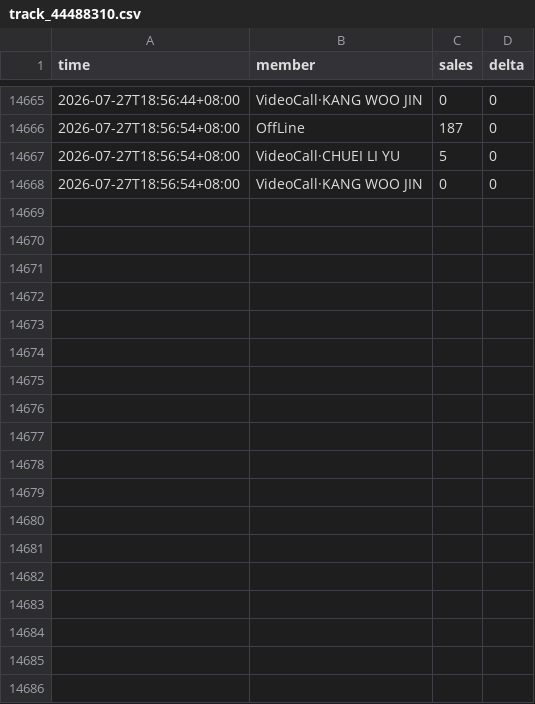
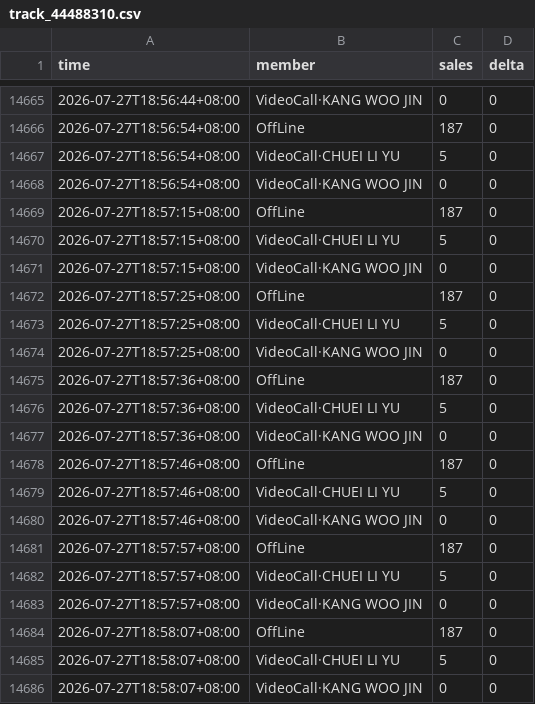
Before and after one commit to aaazha686-oss/ktown4u-fansign-tracker, a CSV file: data/track_44488310.csv, drawn as a sheet; only a part is shown, gaps mark what is left out.

```diff
--- a/data/track_44488310.csv
+++ b/data/track_44488310.csv
@@ -14668 +14668,19 @@
 2026-07-27T18:56:54+08:00,VideoCall·KANG WOO JIN,0,0
+2026-07-27T18:57:15+08:00,OffLine,187,0
+2026-07-27T18:57:15+08:00,VideoCall·CHUEI LI YU,5,0
+2026-07-27T18:57:15+08:00,VideoCall·KANG WOO JIN,0,0
+2026-07-27T18:57:25+08:00,OffLine,187,0
+2026-07-27T18:57:25+08:00,VideoCall·CHUEI LI YU,5,0
+2026-07-27T18:57:25+08:00,VideoCall·KANG WOO JIN,0,0
+2026-07-27T18:57:36+08:00,OffLine,187,0
+2026-07-27T18:57:36+08:00,VideoCall·CHUEI LI YU,5,0
+2026-07-27T18:57:36+08:00,VideoCall·KANG WOO JIN,0,0
+2026-07-27T18:57:46+08:00,OffLine,187,0
+2026-07-27T18:57:46+08:00,VideoCall·CHUEI LI YU,5,0
+2026-07-27T18:57:46+08:00,VideoCall·KANG WOO JIN,0,0
+2026-07-27T18:57:57+08:00,OffLine,187,0
+2026-07-27T18:57:57+08:00,VideoCall·CHUEI LI YU,5,0
+2026-07-27T18:57:57+08:00,VideoCall·KANG WOO JIN,0,0
+2026-07-27T18:58:07+08:00,OffLine,187,0
+2026-07-27T18:58:07+08:00,VideoCall·CHUEI LI YU,5,0
+2026-07-27T18:58:07+08:00,VideoCall·KANG WOO JIN,0,0
```
Also changed, not shown: 5 other files.
